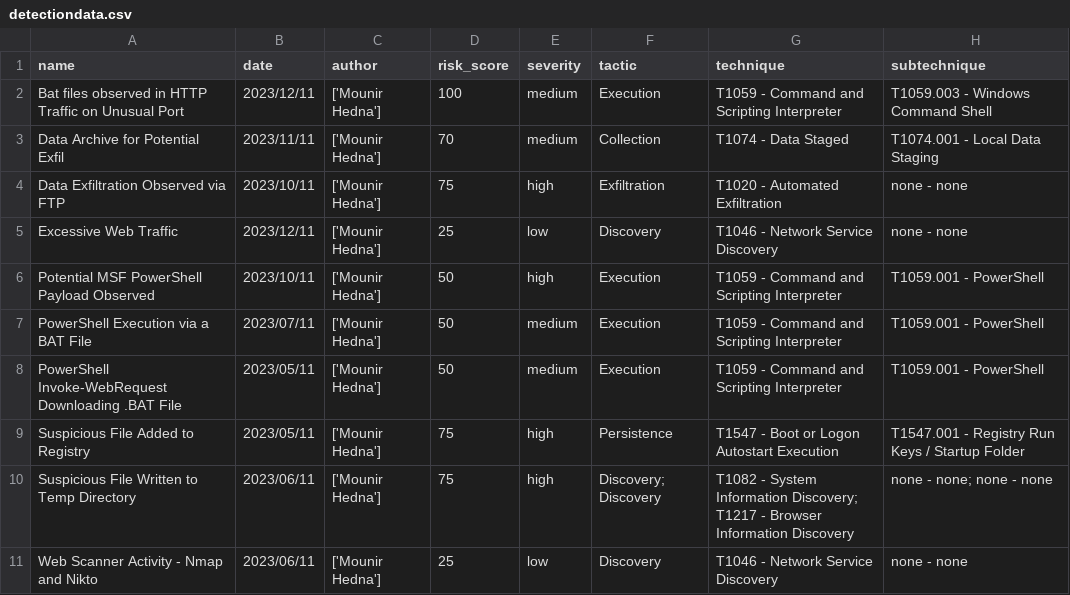
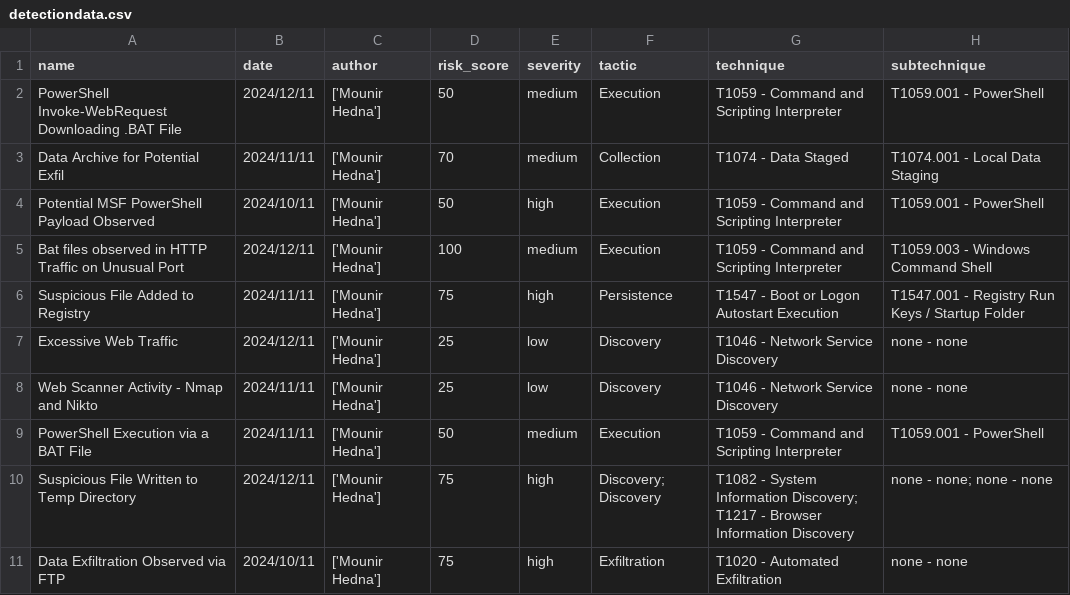
Before and after one commit to Necas21/detection_engineering, a CSV file: metrics/detectiondata.csv, drawn as a sheet.

```diff
--- a/metrics/detectiondata.csv
+++ b/metrics/detectiondata.csv
@@ -1,11 +1,11 @@
 name,date,author,risk_score,severity,tactic,technique,subtechnique
-Bat files observed in HTTP Traffic on Unusual Port ,2023/12/11,['Mounir Hedna'],100,medium,Execution,T1059 - Command and Scripting Interpreter,T1059.003 - Windows Command Shell
-Data Archive for Potential Exfil,2023/11/11,['Mounir Hedna'],70,medium,Collection,T1074 - Data Staged,T1074.001 - Local Data Staging
-Data Exfiltration Observed via FTP,2023/10/11,['Mounir Hedna'],75,high,Exfiltration,T1020 - Automated Exfiltration,none - none
-Excessive Web Traffic,2023/12/11,['Mounir Hedna'],25,low,Discovery,T1046 - Network Service Discovery,none - none
-Potential MSF PowerShell Payload Observed,2023/10/11,['Mounir Hedna'],50,high,Execution,T1059 - Command and Scripting Interpreter,T1059.001 - PowerShell
-PowerShell Execution via a BAT File,2023/07/11,['Mounir Hedna'],50,medium,Execution,T1059 - Command and Scripting Interpreter,T1059.001 - PowerShell
-PowerShell Invoke-WebRequest Downloading .BAT File,2023/05/11,['Mounir Hedna'],50,medium,Execution,T1059 - Command and Scripting Interpreter,T1059.001 - PowerShell
-Suspicious File Added to Registry,2023/05/11,['Mounir Hedna'],75,high,Persistence,T1547 - Boot or Logon Autostart Execution,T1547.001 - Registry Run Keys / Startup Folder
-Suspicious File Written to Temp Directory,2023/06/11,['Mounir Hedna'],75,high,Discovery; Discovery,T1082 - System Information Discovery; T1217 - Browser Information Discovery,none - none; none - none
-Web Scanner Activity - Nmap and Nikto,2023/06/11,['Mounir Hedna'],25,low,Discovery,T1046 - Network Service Discovery,none - none
+PowerShell Invoke-WebRequest Downloading .BAT File,2024/12/11,['Mounir Hedna'],50,medium,Execution,T1059 - Command and Scripting Interpreter,T1059.001 - PowerShell
+Data Archive for Potential Exfil,2024/11/11,['Mounir Hedna'],70,medium,Collection,T1074 - Data Staged,T1074.001 - Local Data Staging
+Potential MSF PowerShell Payload Observed,2024/10/11,['Mounir Hedna'],50,high,Execution,T1059 - Command and Scripting Interpreter,T1059.001 - PowerShell
+Bat files observed in HTTP Traffic on Unusual Port ,2024/12/11,['Mounir Hedna'],100,medium,Execution,T1059 - Command and Scripting Interpreter,T1059.003 - Windows Command Shell
+Suspicious File Added to Registry,2024/11/11,['Mounir Hedna'],75,high,Persistence,T1547 - Boot or Logon Autostart Execution,T1547.001 - Registry Run Keys / Startup Folder
+Excessive Web Traffic,2024/12/11,['Mounir Hedna'],25,low,Discovery,T1046 - Network Service Discovery,none - none
+Web Scanner Activity - Nmap and Nikto,2024/11/11,['Mounir Hedna'],25,low,Discovery,T1046 - Network Service Discovery,none - none
+PowerShell Execution via a BAT File,2024/11/11,['Mounir Hedna'],50,medium,Execution,T1059 - Command and Scripting Interpreter,T1059.001 - PowerShell
+Suspicious File Written to Temp Directory,2024/12/11,['Mounir Hedna'],75,high,Discovery; Discovery,T1082 - System Information Discovery; T1217 - Browser Information Discovery,none - none; none - none
+Data Exfiltration Observed via FTP,2024/10/11,['Mounir Hedna'],75,high,Exfiltration,T1020 - Automated Exfiltration,none - none
```
Also changed, not shown: 2 other files.
